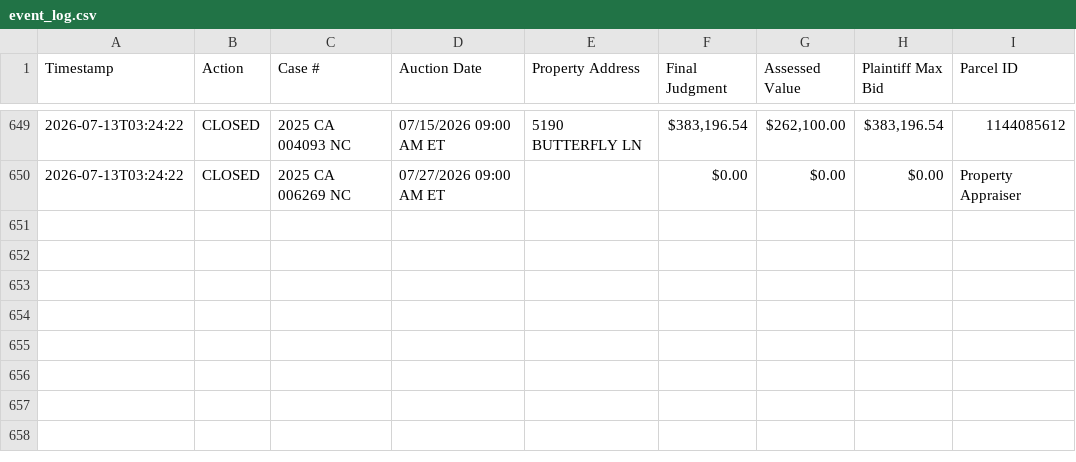
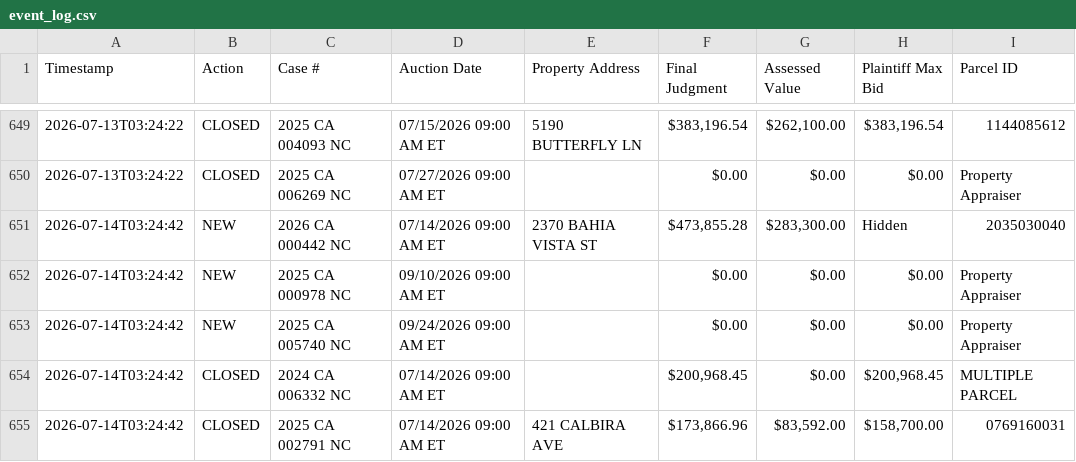
Before and after one commit to figlesias7/realforeclose-sarasota, a CSV file: data/event_log.csv, drawn as a sheet; only a part is shown, gaps mark what is left out; the diff names each change by its address in the sheet, - before the commit and + after, or states it on an @@ line.

```diff
--- a/data/event_log.csv
+++ b/data/event_log.csv
+row 651: 2026-07-14T03:24:42 | NEW | 2026 CA 000442 NC | 07/14/2026 09:00 AM ET | 2370 BAHIA VISTA ST | $473,855.28 | $283,300.00 | Hidden | 2035030040
+row 652: 2026-07-14T03:24:42 | NEW | 2025 CA 000978 NC | 09/10/2026 09:00 AM ET |  | $0.00 | $0.00 | $0.00 | Property Appraiser
+row 653: 2026-07-14T03:24:42 | NEW | 2025 CA 005740 NC | 09/24/2026 09:00 AM ET |  | $0.00 | $0.00 | $0.00 | Property Appraiser
+row 654: 2026-07-14T03:24:42 | CLOSED | 2024 CA 006332 NC | 07/14/2026 09:00 AM ET |  | $200,968.45 | $0.00 | $200,968.45 | MULTIPLE PARCEL
+row 655: 2026-07-14T03:24:42 | CLOSED | 2025 CA 002791 NC | 07/14/2026 09:00 AM ET | 421 CALBIRA AVE | $173,866.96 | $83,592.00 | $158,700.00 | 0769160031
```
Also changed, not shown: data/all_seen.csv, 3 other files.
